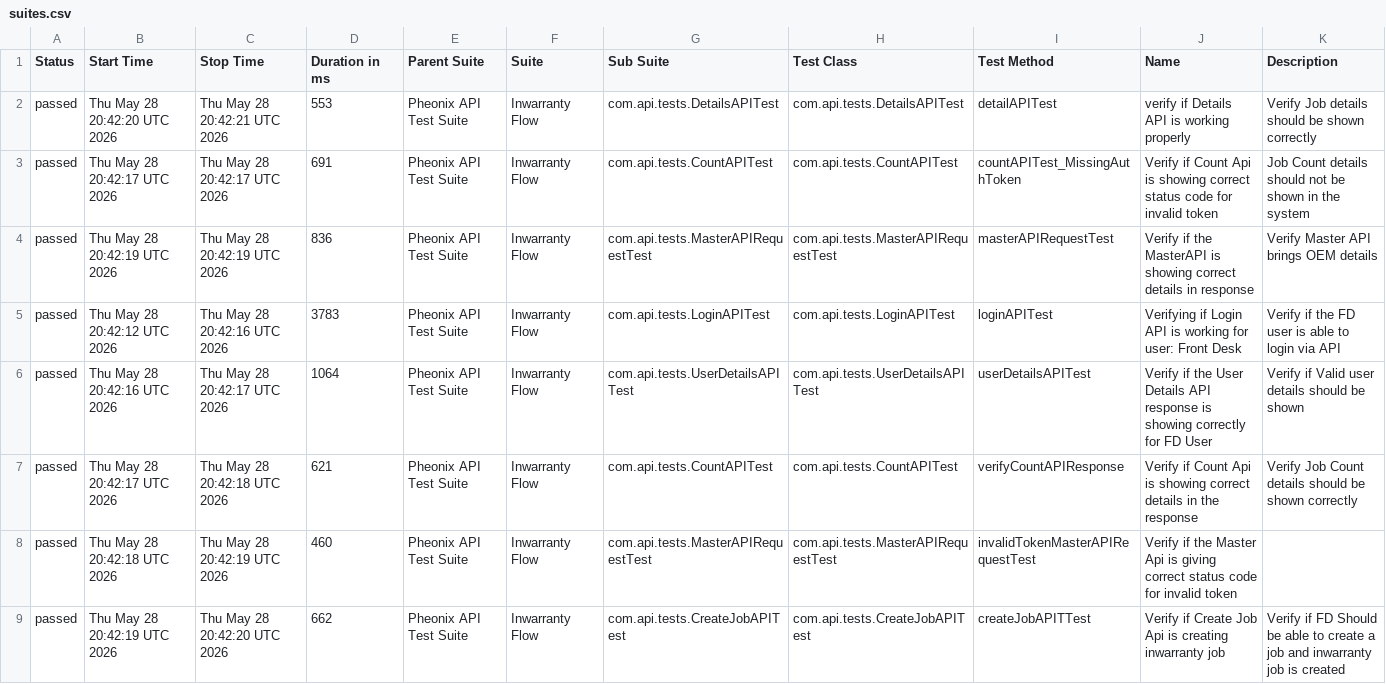
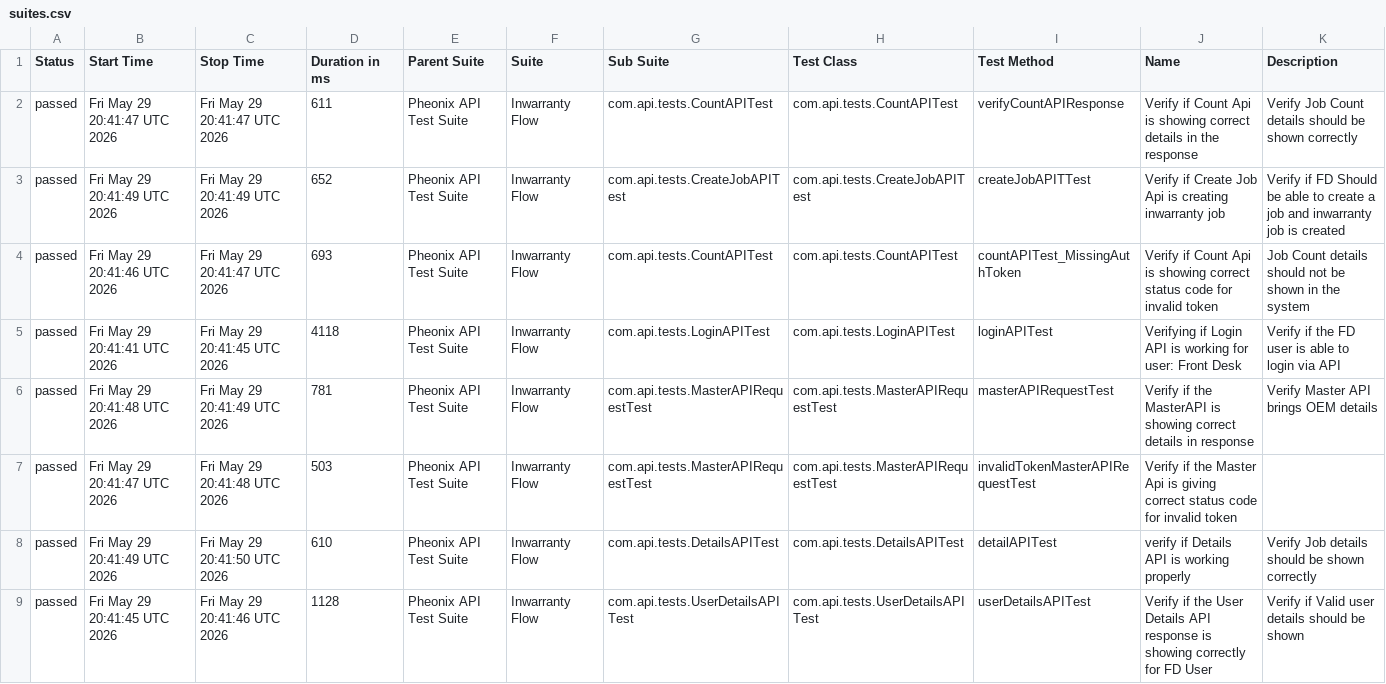
Before and after one commit to AnantKinlekar/PheonixTestAutomationFramework, a CSV file: data/suites.csv, drawn as a sheet.

```diff
--- a/data/suites.csv
+++ b/data/suites.csv
@@ -1,9 +1,9 @@
 "Status","Start Time","Stop Time","Duration in ms","Parent Suite","Suite","Sub Suite","Test Class","Test Method","Name","Description"
-"passed","Thu May 28 20:42:20 UTC 2026","Thu May 28 20:42:21 UTC 2026","553","Pheonix API Test Suite","Inwarranty Flow","com.api.tests.DetailsAPITest","com.api.tests.DetailsAPITest","detailAPITest","verify if Details API is working properly","Verify Job details should be shown correctly"
-"passed","Thu May 28 20:42:17 UTC 2026","Thu May 28 20:42:17 UTC 2026","691","Pheonix API Test Suite","Inwarranty Flow","com.api.tests.CountAPITest","com.api.tests.CountAPITest","countAPITest_MissingAuthToken","Verify if Count Api is showing correct status code for invalid token","Job Count details should not be shown in the system"
-"passed","Thu May 28 20:42:19 UTC 2026","Thu May 28 20:42:19 UTC 2026","836","Pheonix API Test Suite","Inwarranty Flow","com.api.tests.MasterAPIRequestTest","com.api.tests.MasterAPIRequestTest","masterAPIRequestTest","Verify if the MasterAPI is showing correct details in response","Verify Master API brings OEM details"
-"passed","Thu May 28 20:42:12 UTC 2026","Thu May 28 20:42:16 UTC 2026","3783","Pheonix API Test Suite","Inwarranty Flow","com.api.tests.LoginAPITest","com.api.tests.LoginAPITest","loginAPITest","Verifying if Login API is working for user: Front Desk","Verify if the FD user is able to login via API"
-"passed","Thu May 28 20:42:16 UTC 2026","Thu May 28 20:42:17 UTC 2026","1064","Pheonix API Test Suite","Inwarranty Flow","com.api.tests.UserDetailsAPITest","com.api.tests.UserDetailsAPITest","userDetailsAPITest","Verify if the User Details API response is showing correctly for FD User","Verify if Valid user details should be shown"
-"passed","Thu May 28 20:42:17 UTC 2026","Thu May 28 20:42:18 UTC 2026","621","Pheonix API Test Suite","Inwarranty Flow","com.api.tests.CountAPITest","com.api.tests.CountAPITest","verifyCountAPIResponse","Verify if Count Api is showing correct details in the response","Verify Job Count details should be shown correctly"
-"passed","Thu May 28 20:42:18 UTC 2026","Thu May 28 20:42:19 UTC 2026","460","Pheonix API Test Suite","Inwarranty Flow","com.api.tests.MasterAPIRequestTest","com.api.tests.MasterAPIRequestTest","invalidTokenMasterAPIRequestTest","Verify if the Master Api is giving correct status code for invalid token",""
-"passed","Thu May 28 20:42:19 UTC 2026","Thu May 28 20:42:20 UTC 2026","662","Pheonix API Test Suite","Inwarranty Flow","com.api.tests.CreateJobAPITest","com.api.tests.CreateJobAPITest","createJobAPITTest","Verify if Create Job Api is creating inwarranty job","Verify if FD Should be able to create a job and inwarranty job is created"
+"passed","Fri May 29 20:41:47 UTC 2026","Fri May 29 20:41:47 UTC 2026","611","Pheonix API Test Suite","Inwarranty Flow","com.api.tests.CountAPITest","com.api.tests.CountAPITest","verifyCountAPIResponse","Verify if Count Api is showing correct details in the response","Verify Job Count details should be shown correctly"
+"passed","Fri May 29 20:41:49 UTC 2026","Fri May 29 20:41:49 UTC 2026","652","Pheonix API Test Suite","Inwarranty Flow","com.api.tests.CreateJobAPITest","com.api.tests.CreateJobAPITest","createJobAPITTest","Verify if Create Job Api is creating inwarranty job","Verify if FD Should be able to create a job and inwarranty job is created"
+"passed","Fri May 29 20:41:46 UTC 2026","Fri May 29 20:41:47 UTC 2026","693","Pheonix API Test Suite","Inwarranty Flow","com.api.tests.CountAPITest","com.api.tests.CountAPITest","countAPITest_MissingAuthToken","Verify if Count Api is showing correct status code for invalid token","Job Count details should not be shown in the system"
+"passed","Fri May 29 20:41:41 UTC 2026","Fri May 29 20:41:45 UTC 2026","4118","Pheonix API Test Suite","Inwarranty Flow","com.api.tests.LoginAPITest","com.api.tests.LoginAPITest","loginAPITest","Verifying if Login API is working for user: Front Desk","Verify if the FD user is able to login via API"
+"passed","Fri May 29 20:41:48 UTC 2026","Fri May 29 20:41:49 UTC 2026","781","Pheonix API Test Suite","Inwarranty Flow","com.api.tests.MasterAPIRequestTest","com.api.tests.MasterAPIRequestTest","masterAPIRequestTest","Verify if the MasterAPI is showing correct details in response","Verify Master API brings OEM details"
+"passed","Fri May 29 20:41:47 UTC 2026","Fri May 29 20:41:48 UTC 2026","503","Pheonix API Test Suite","Inwarranty Flow","com.api.tests.MasterAPIRequestTest","com.api.tests.MasterAPIRequestTest","invalidTokenMasterAPIRequestTest","Verify if the Master Api is giving correct status code for invalid token",""
+"passed","Fri May 29 20:41:49 UTC 2026","Fri May 29 20:41:50 UTC 2026","610","Pheonix API Test Suite","Inwarranty Flow","com.api.tests.DetailsAPITest","com.api.tests.DetailsAPITest","detailAPITest","verify if Details API is working properly","Verify Job details should be shown correctly"
+"passed","Fri May 29 20:41:45 UTC 2026","Fri May 29 20:41:46 UTC 2026","1128","Pheonix API Test Suite","Inwarranty Flow","com.api.tests.UserDetailsAPITest","com.api.tests.UserDetailsAPITest","userDetailsAPITest","Verify if the User Details API response is showing correctly for FD User","Verify if Valid user details should be shown"
```
Also changed, not shown: data/behaviors.csv, 50 other files.
